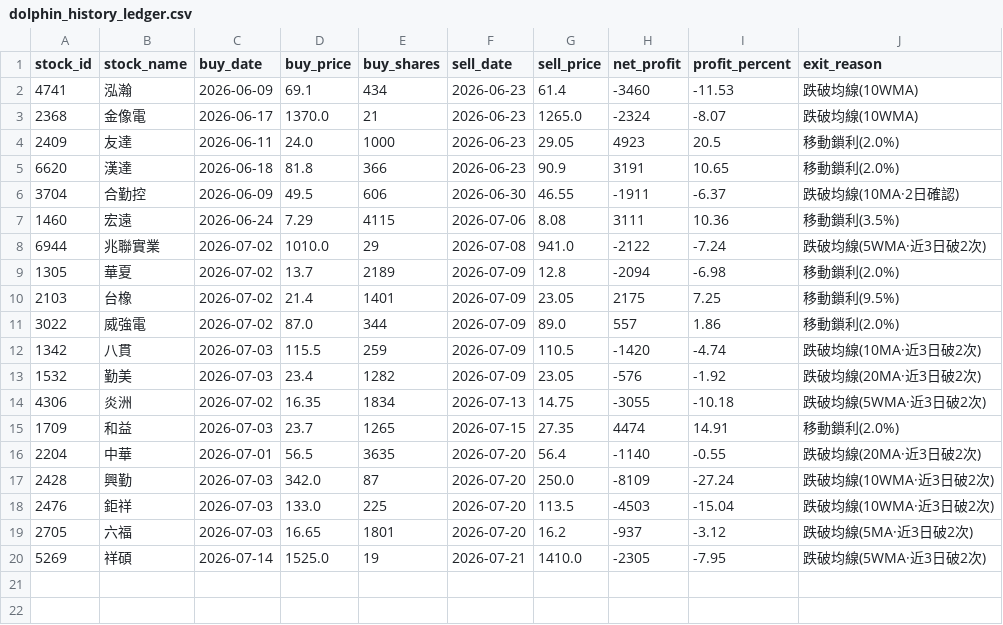
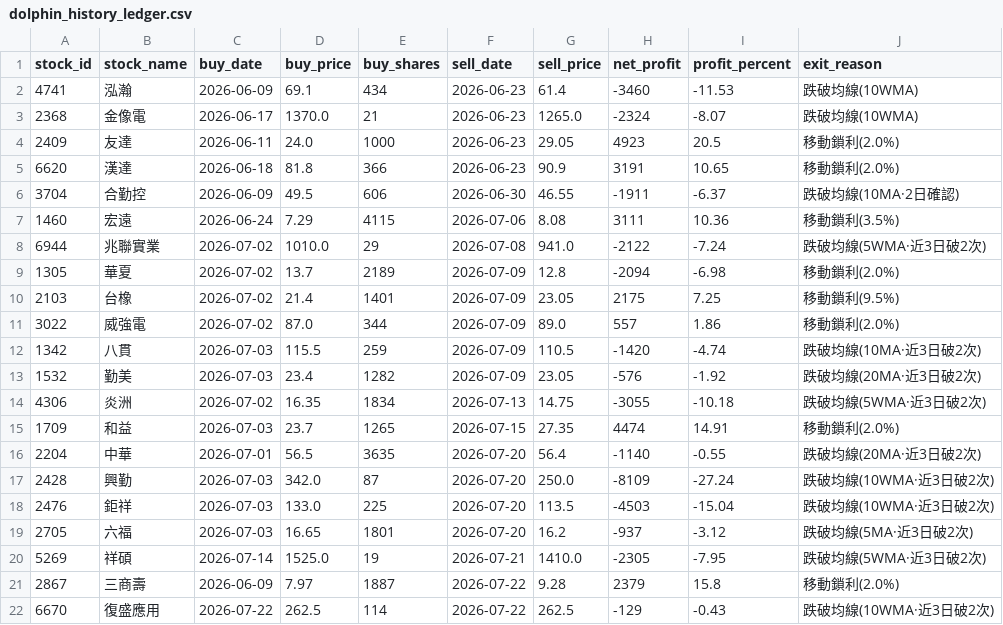
Before and after one commit to chunyulaie/my-dolphin-radar, a CSV file: dolphin_history_ledger.csv, drawn as a sheet.

```diff
--- a/dolphin_history_ledger.csv
+++ b/dolphin_history_ledger.csv
@@ -20 +20,3 @@
 5269,祥碩,2026-07-14,1525.0,19,2026-07-21,1410.0,-2305,-7.95,跌破均線(5WMA·近3日破2次)
+2867,三商壽,2026-06-09,7.97,1887,2026-07-22,9.28,2379,15.8,移動鎖利(2.0%)
+6670,復盛應用,2026-07-22,262.5,114,2026-07-22,262.5,-129,-0.43,跌破均線(10WMA·近3日破2次)
```
Also changed, not shown: dolphin_optimizer_details.csv, dolphin_portfolio.csv, 2 other files.
